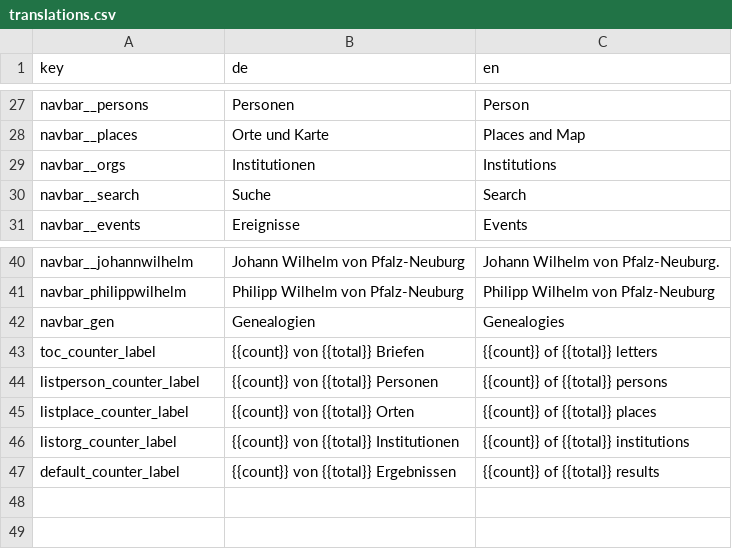
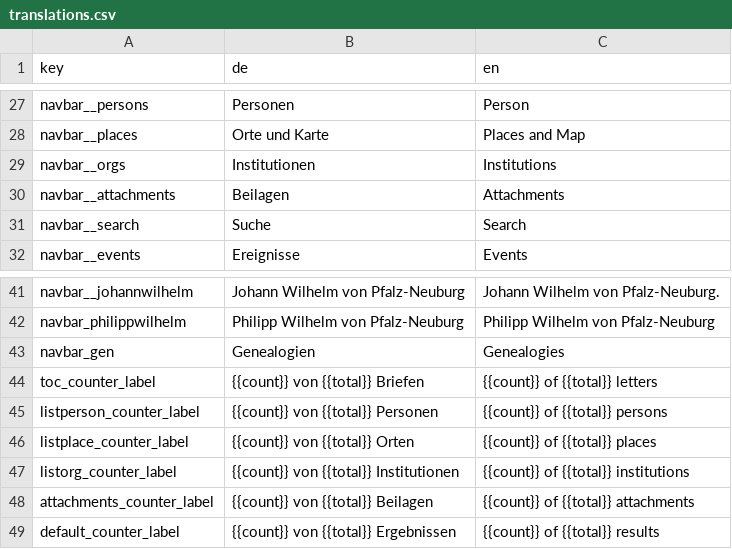
Before and after one commit to emt-project/emt-static, a CSV file: translations.csv, drawn as a sheet; only a part is shown, gaps mark what is left out; the diff names each change by its address in the sheet, - before the commit and + after, or states it on an @@ line.

Commit message:
feat: add attachments page and update navbar, translations

```diff
--- a/translations.csv
+++ b/translations.csv
+row 30: navbar__attachments | Beilagen | Attachments
+row 48: attachments_counter_label | {{count}} von {{total}} Beilagen | {{count}} of {{total}} attachments
```
Also changed, not shown: 4 other files.
